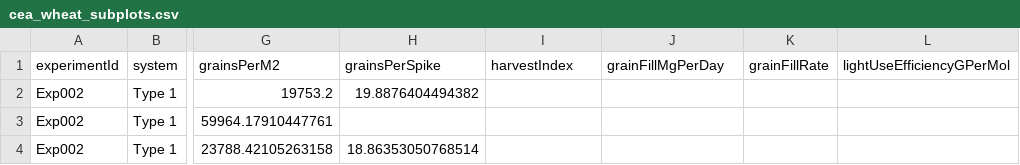
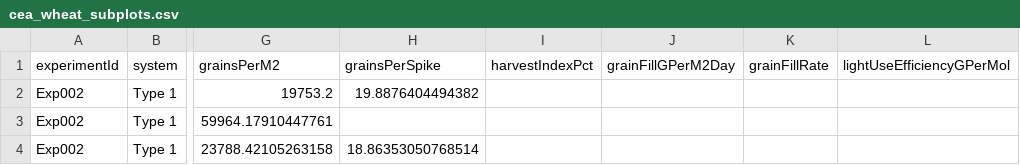
Before and after one commit to meherabmehu/SpaceAgriSim, a CSV file: data/processed/phase30/cea_wheat_subplots.csv, drawn as a sheet; only a part is shown, gaps mark what is left out; the diff names each change by its address in the sheet, - before the commit and + after, or states it on an @@ line.

Commit message:
fix(data): export the wheat columns under the units the workbook actually declares
The Phase 30 builder reads the workbook's units row into `units_row` and then never used it - the
comment above the column map says "the raw header is in row 1 (units) and row 2 (names)", so the
row was meant to be authoritative. Two stored units contradicted it:

  Harvest_index  source `[%]`            stored "harvestIndex", unit "fraction"
                 values 0.68 .. 60.45, median 42.56 - percent
  Grain_fill     source `[g m⁻² d⁻¹]`    stored "grainFillMgPerDay", unit "mg/day"
                 values 0.22 .. 91.77, median 19.27 - grams per square metre per day; 0.79 kg/m2 of
                 grain over a ~40-day fill is ~19 g m⁻² d⁻¹, and 19 mg per spike per day would fill
                 a 28 mg spike in a day and a half

No value was converted - the project's rule is that published units are carried, not rewritten - so
the names and units now carry what the source declares: `harvestIndexPct` (%) and
`grainFillGPerM2Day` (g/m2/day). The processed tables were regenerated with the builder; the only
change in either CSV is the header cell, every data row is byte-identical.

The units row is now read rather than dropped: it is parsed (a missing unit for a mapped column
fails the build), published verbatim beside the stored unit map as `sourceUnits`, and the
`lightIntegral*Unidentified` notes were corrected - they claimed the workbook "gives no unit tag"
when its row tags both columns `[s]`, which is not a unit for a photon integral and is why the
column stays unmodelled.

Regression tests:
  * `test_stored_units_do_not_contradict_the_workbooks_own_units_row` pins both corrections and
    requires `unitMap` and `sourceUnits` to describe the same columns;
  * `test_no_column_declared_a_fraction_holds_a_percentage` is the generic form - no column
    declared a fraction may exceed 1, and none declared % may leave 0..100 - which catches this
    class of defect in any column without anyone remembering which one it was.

```diff
--- a/data/processed/phase30/cea_wheat_subplots.csv
+++ b/data/processed/phase30/cea_wheat_subplots.csv
-I1: harvestIndex
+I1: harvestIndexPct
-J1: grainFillMgPerDay
+J1: grainFillGPerM2Day
```
Also changed, not shown: data/processed/phase30/cea_wheat_experiments.csv, 4 other files.
